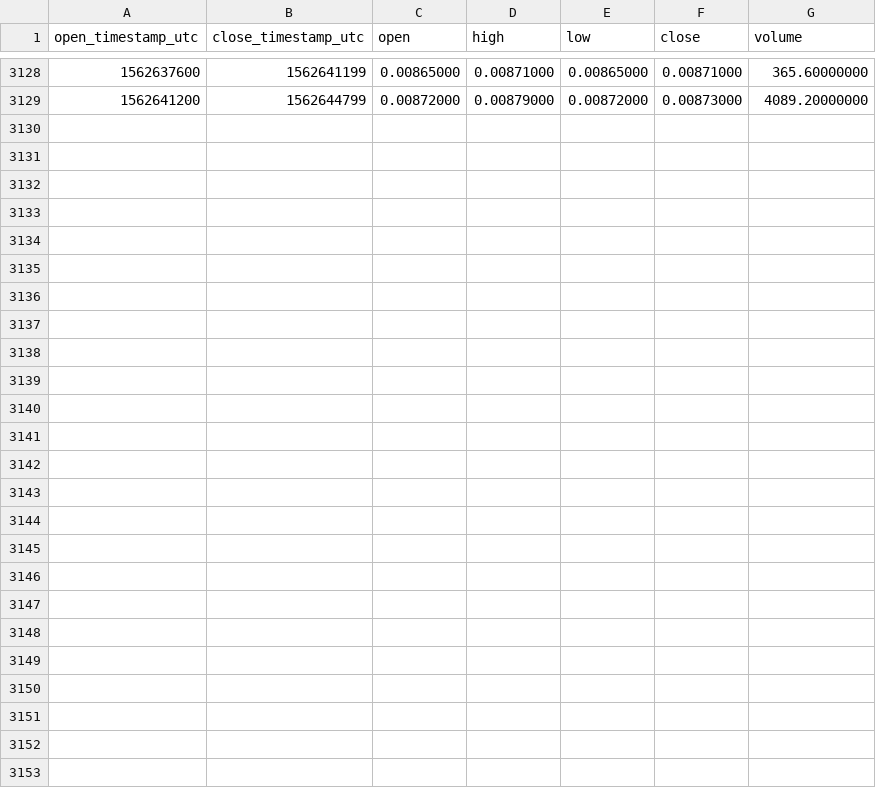
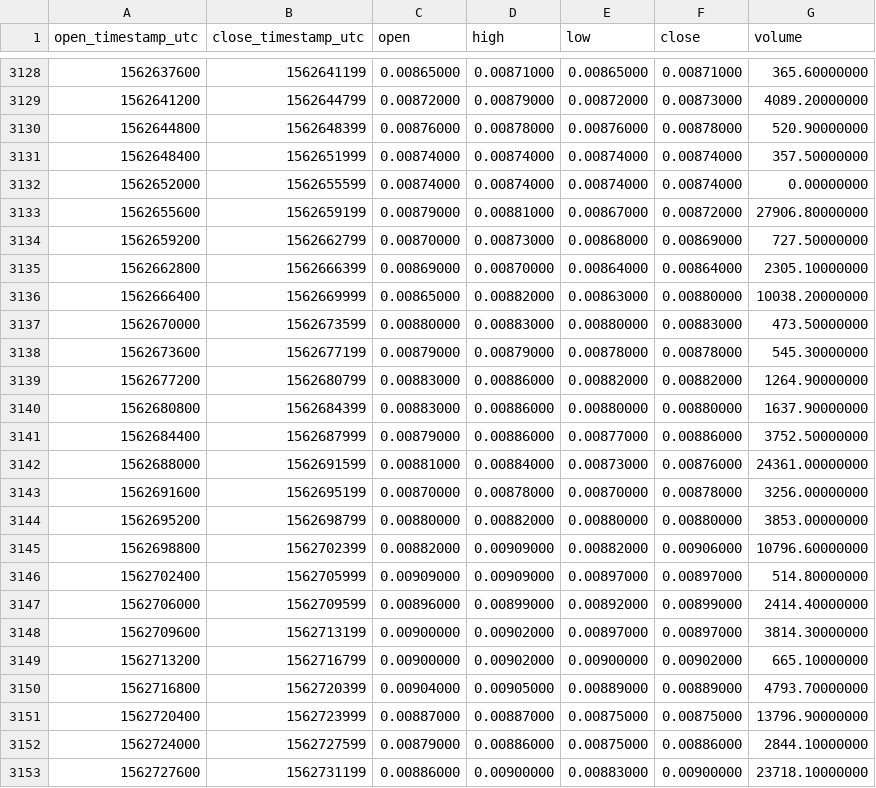
Before and after one commit to cryptobigbro/binance-ZRXBNB, a CSV file: binance-ZRXBNB-1h.csv, drawn as a sheet; only a part is shown, gaps mark what is left out; the diff names each change by its address in the sheet, - before the commit and + after, or states it on an @@ line.

Commit message:
Update OHLCV data.

```diff
--- a/binance-ZRXBNB-1h.csv
+++ b/binance-ZRXBNB-1h.csv
+row 3130: 1562644800 | 1562648399 | 0.00876000 | 0.00878000 | 0.00876000 | 0.00878000 | 520.90000000
+row 3131: 1562648400 | 1562651999 | 0.00874000 | 0.00874000 | 0.00874000 | 0.00874000 | 357.50000000
+row 3132: 1562652000 | 1562655599 | 0.00874000 | 0.00874000 | 0.00874000 | 0.00874000 | 0.00000000
+row 3133: 1562655600 | 1562659199 | 0.00879000 | 0.00881000 | 0.00867000 | 0.00872000 | 27906.80000000
+row 3134: 1562659200 | 1562662799 | 0.00870000 | 0.00873000 | 0.00868000 | 0.00869000 | 727.50000000
+row 3135: 1562662800 | 1562666399 | 0.00869000 | 0.00870000 | 0.00864000 | 0.00864000 | 2305.10000000
+row 3136: 1562666400 | 1562669999 | 0.00865000 | 0.00882000 | 0.00863000 | 0.00880000 | 10038.20000000
+row 3137: 1562670000 | 1562673599 | 0.00880000 | 0.00883000 | 0.00880000 | 0.00883000 | 473.50000000
+row 3138: 1562673600 | 1562677199 | 0.00879000 | 0.00879000 | 0.00878000 | 0.00878000 | 545.30000000
+row 3139: 1562677200 | 1562680799 | 0.00883000 | 0.00886000 | 0.00882000 | 0.00882000 | 1264.90000000
+row 3140: 1562680800 | 1562684399 | 0.00883000 | 0.00886000 | 0.00880000 | 0.00880000 | 1637.90000000
+row 3141: 1562684400 | 1562687999 | 0.00879000 | 0.00886000 | 0.00877000 | 0.00886000 | 3752.50000000
+row 3142: 1562688000 | 1562691599 | 0.00881000 | 0.00884000 | 0.00873000 | 0.00876000 | 24361.00000000
+row 3143: 1562691600 | 1562695199 | 0.00870000 | 0.00878000 | 0.00870000 | 0.00878000 | 3256.00000000
+row 3144: 1562695200 | 1562698799 | 0.00880000 | 0.00882000 | 0.00880000 | 0.00880000 | 3853.00000000
+row 3145: 1562698800 | 1562702399 | 0.00882000 | 0.00909000 | 0.00882000 | 0.00906000 | 10796.60000000
+row 3146: 1562702400 | 1562705999 | 0.00909000 | 0.00909000 | 0.00897000 | 0.00897000 | 514.80000000
+row 3147: 1562706000 | 1562709599 | 0.00896000 | 0.00899000 | 0.00892000 | 0.00899000 | 2414.40000000
+row 3148: 1562709600 | 1562713199 | 0.00900000 | 0.00902000 | 0.00897000 | 0.00897000 | 3814.30000000
+row 3149: 1562713200 | 1562716799 | 0.00900000 | 0.00902000 | 0.00900000 | 0.00902000 | 665.10000000
+row 3150: 1562716800 | 1562720399 | 0.00904000 | 0.00905000 | 0.00889000 | 0.00889000 | 4793.70000000
+row 3151: 1562720400 | 1562723999 | 0.00887000 | 0.00887000 | 0.00875000 | 0.00875000 | 13796.90000000
+row 3152: 1562724000 | 1562727599 | 0.00879000 | 0.00886000 | 0.00875000 | 0.00886000 | 2844.10000000
+row 3153: 1562727600 | 1562731199 | 0.00886000 | 0.00900000 | 0.00883000 | 0.00900000 | 23718.10000000
```
Also changed, not shown: binance-ZRXBNB-1d.csv.
